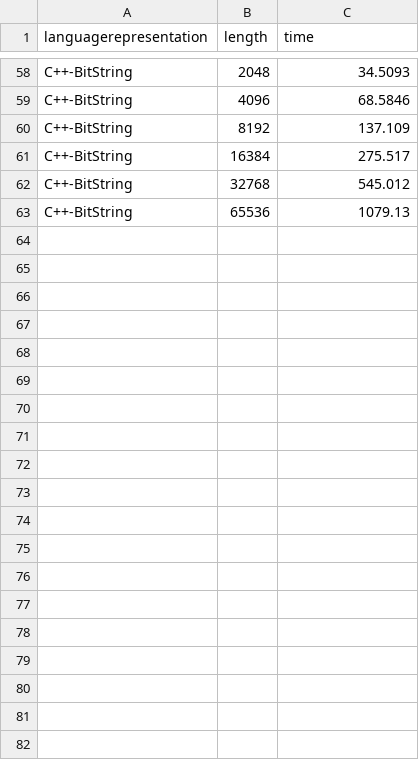
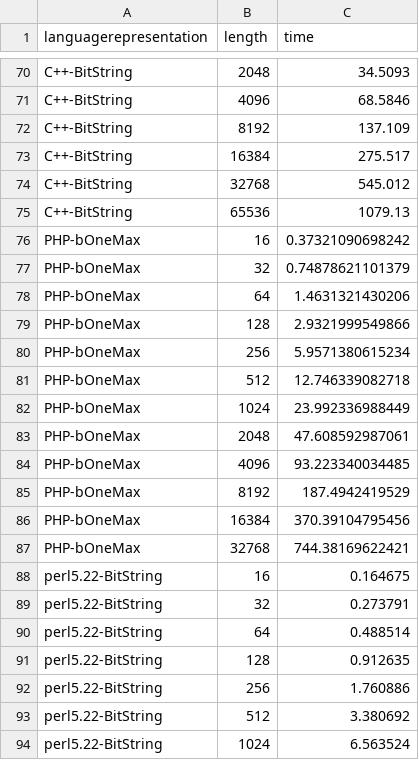
Before and after one commit to JJ/2016-ea-languages-wcci, a CSV file: measures-maxones.csv, drawn as a sheet; only a part is shown, gaps mark what is left out; the diff covers the shown part only; the diff names each change by its address in the sheet, - before the commit and + after, or states it on an @@ line.

Commit message:
Adds more measures

```diff
--- a/measures-maxones.csv
+++ b/measures-maxones.csv
+row 76: PHP-bOneMax | 16 | 0.37321090698242
+row 77: PHP-bOneMax | 32 | 0.74878621101379
+row 78: PHP-bOneMax | 64 | 1.4631321430206
+row 79: PHP-bOneMax | 128 | 2.9321999549866
+row 80: PHP-bOneMax | 256 | 5.9571380615234
+row 81: PHP-bOneMax | 512 | 12.746339082718
+row 82: PHP-bOneMax | 1024 | 23.992336988449
+row 83: PHP-bOneMax | 2048 | 47.608592987061
+row 84: PHP-bOneMax | 4096 | 93.223340034485
+row 85: PHP-bOneMax | 8192 | 187.4942419529
+row 86: PHP-bOneMax | 16384 | 370.39104795456
+row 87: PHP-bOneMax | 32768 | 744.38169622421
+row 88: perl5.22-BitString | 16 | 0.164675
+row 89: perl5.22-BitString | 32 | 0.273791
+row 90: perl5.22-BitString | 64 | 0.488514
+row 91: perl5.22-BitString | 128 | 0.912635
+row 92: perl5.22-BitString | 256 | 1.760886
+row 93: perl5.22-BitString | 512 | 3.380692
+row 94: perl5.22-BitString | 1024 | 6.563524
```
Also changed, not shown: 29 added rows elsewhere in this file, measures-xover.csv.
